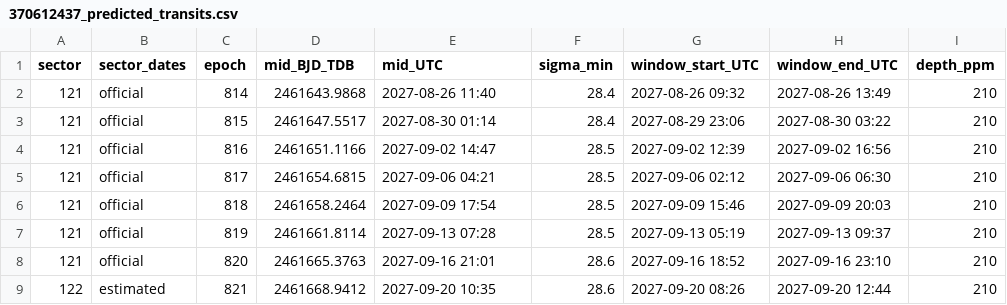
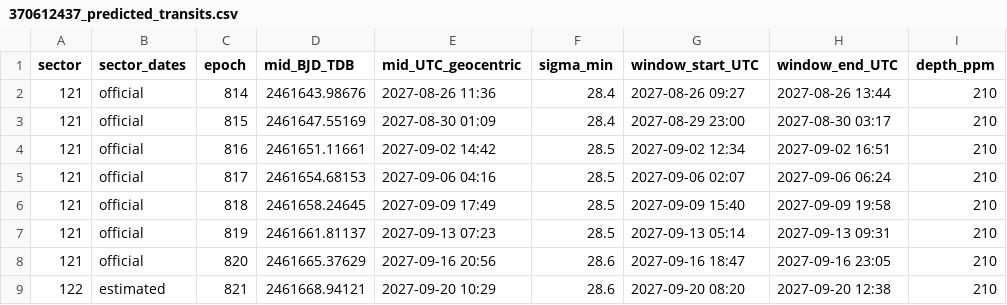
Before and after one commit to paraschopra/tess-planet-candidates, a CSV file: results/phase3/370612437_predicted_transits.csv, drawn as a sheet; only a part is shown; the diff covers the shown part only; the diff names each change by its address in the sheet, - before the commit and + after, or states it on an @@ line.

```diff
--- a/results/phase3/370612437_predicted_transits.csv
+++ b/results/phase3/370612437_predicted_transits.csv
-E1: mid_UTC
+E1: mid_UTC_geocentric
-D2 (mid_BJD_TDB): 2461643.9868
+D2 (mid_BJD_TDB): 2461643.98676
-E2 (mid_UTC_geocentric): 2027-08-26 11:40
+E2 (mid_UTC_geocentric): 2027-08-26 11:36
-G2 (window_start_UTC): 2027-08-26 09:32
+G2 (window_start_UTC): 2027-08-26 09:27
-H2 (window_end_UTC): 2027-08-26 13:49
+H2 (window_end_UTC): 2027-08-26 13:44
-D3 (mid_BJD_TDB): 2461647.5517
+D3 (mid_BJD_TDB): 2461647.55169
-E3 (mid_UTC_geocentric): 2027-08-30 01:14
+E3 (mid_UTC_geocentric): 2027-08-30 01:09
-G3 (window_start_UTC): 2027-08-29 23:06
+G3 (window_start_UTC): 2027-08-29 23:00
-H3 (window_end_UTC): 2027-08-30 03:22
+H3 (window_end_UTC): 2027-08-30 03:17
-D4 (mid_BJD_TDB): 2461651.1166
+D4 (mid_BJD_TDB): 2461651.11661
-E4 (mid_UTC_geocentric): 2027-09-02 14:47
+E4 (mid_UTC_geocentric): 2027-09-02 14:42
-G4 (window_start_UTC): 2027-09-02 12:39
+G4 (window_start_UTC): 2027-09-02 12:34
-H4 (window_end_UTC): 2027-09-02 16:56
+H4 (window_end_UTC): 2027-09-02 16:51
-D5 (mid_BJD_TDB): 2461654.6815
+D5 (mid_BJD_TDB): 2461654.68153
-E5 (mid_UTC_geocentric): 2027-09-06 04:21
+E5 (mid_UTC_geocentric): 2027-09-06 04:16
-G5 (window_start_UTC): 2027-09-06 02:12
+G5 (window_start_UTC): 2027-09-06 02:07
-H5 (window_end_UTC): 2027-09-06 06:30
+H5 (window_end_UTC): 2027-09-06 06:24
-D6 (mid_BJD_TDB): 2461658.2464
+D6 (mid_BJD_TDB): 2461658.24645
-E6 (mid_UTC_geocentric): 2027-09-09 17:54
+E6 (mid_UTC_geocentric): 2027-09-09 17:49
-G6 (window_start_UTC): 2027-09-09 15:46
+G6 (window_start_UTC): 2027-09-09 15:40
-H6 (window_end_UTC): 2027-09-09 20:03
+H6 (window_end_UTC): 2027-09-09 19:58
-D7 (mid_BJD_TDB): 2461661.8114
+D7 (mid_BJD_TDB): 2461661.81137
-E7 (mid_UTC_geocentric): 2027-09-13 07:28
+E7 (mid_UTC_geocentric): 2027-09-13 07:23
-G7 (window_start_UTC): 2027-09-13 05:19
+G7 (window_start_UTC): 2027-09-13 05:14
-H7 (window_end_UTC): 2027-09-13 09:37
+H7 (window_end_UTC): 2027-09-13 09:31
-D8 (mid_BJD_TDB): 2461665.3763
+D8 (mid_BJD_TDB): 2461665.37629
-E8 (mid_UTC_geocentric): 2027-09-16 21:01
+E8 (mid_UTC_geocentric): 2027-09-16 20:56
-G8 (window_start_UTC): 2027-09-16 18:52
+G8 (window_start_UTC): 2027-09-16 18:47
-H8 (window_end_UTC): 2027-09-16 23:10
+H8 (window_end_UTC): 2027-09-16 23:05
-D9 (mid_BJD_TDB): 2461668.9412
+D9 (mid_BJD_TDB): 2461668.94121
-E9 (mid_UTC_geocentric): 2027-09-20 10:35
+E9 (mid_UTC_geocentric): 2027-09-20 10:29
-G9 (window_start_UTC): 2027-09-20 08:26
+G9 (window_start_UTC): 2027-09-20 08:20
-H9 (window_end_UTC): 2027-09-20 12:44
+H9 (window_end_UTC): 2027-09-20 12:38
```
Also changed, not shown: 54 edited cells elsewhere in this file, results/phase3/252721481_predicted_transits.csv, 26 other files.
